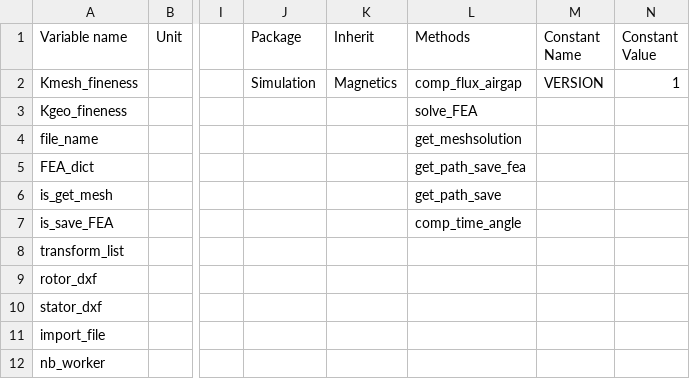
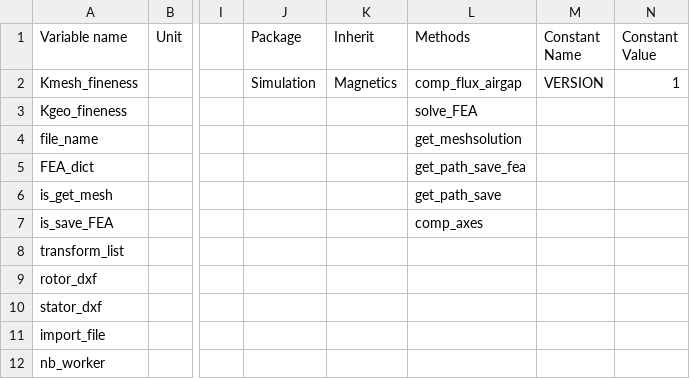
Before and after one commit to Eomys/pyleecan, a CSV file: pyleecan/Generator/ClassesRef/Simulation/MagElmer.csv, drawn as a sheet; only a part is shown, gaps mark what is left out; the diff names each change by its address in the sheet, - before the commit and + after, or states it on an @@ line.

```diff
--- a/pyleecan/Generator/ClassesRef/Simulation/MagElmer.csv
+++ b/pyleecan/Generator/ClassesRef/Simulation/MagElmer.csv
-L7 (Methods): comp_time_angle
+L7 (Methods): comp_axes
```
Also changed, not shown: pyleecan/Generator/ClassesRef/Simulation/Force.csv, pyleecan/Generator/ClassesRef/Simulation/MagFEMM.csv, 10 other files.
